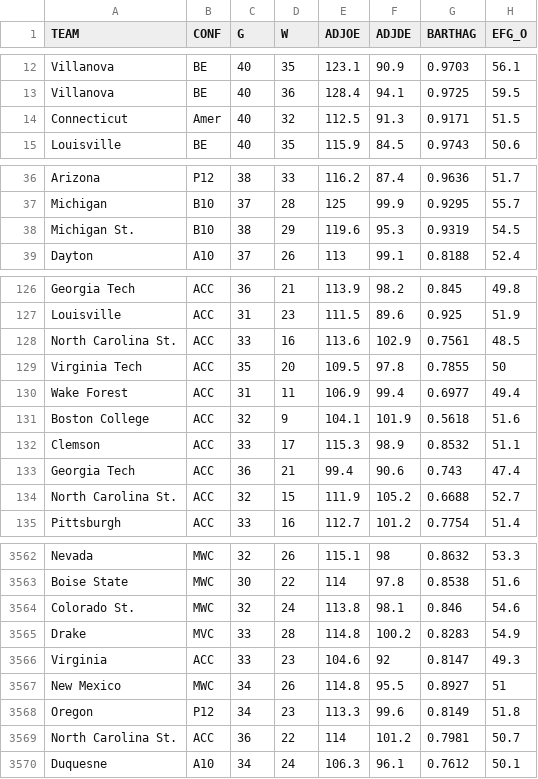
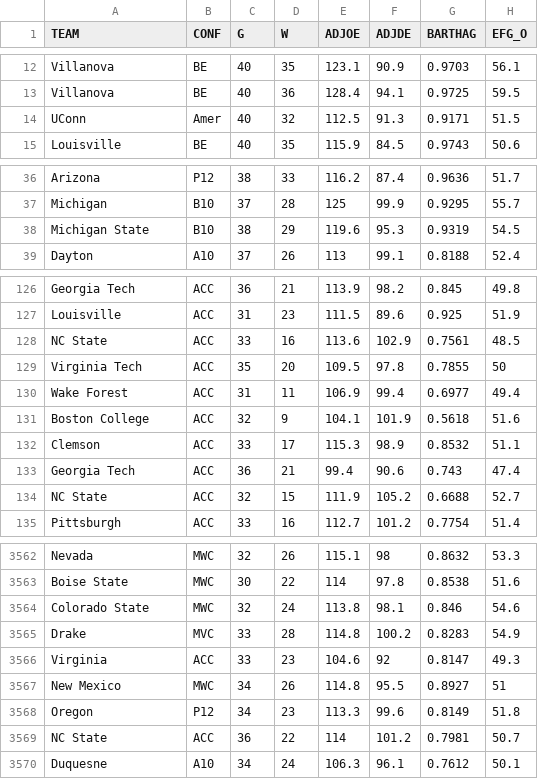
Before and after one commit to drolsonmi/math3480, a CSV file: datasets/MarchMadnessStats.csv, drawn as a sheet; only a part is shown, gaps mark what is left out; the diff covers the shown part only; the diff names each change by its address in the sheet, - before the commit and + after, or states it on an @@ line.

```diff
--- a/datasets/MarchMadnessStats.csv
+++ b/datasets/MarchMadnessStats.csv
-A14 (TEAM): Connecticut
+A14 (TEAM): UConn
-A38 (TEAM): Michigan St.
+A38 (TEAM): Michigan State
-A128 (TEAM): North Carolina St.
+A128 (TEAM): NC State
-A134 (TEAM): North Carolina St.
+A134 (TEAM): NC State
-A3564 (TEAM): Colorado St.
+A3564 (TEAM): Colorado State
-A3569 (TEAM): North Carolina St.
+A3569 (TEAM): NC State
```
Also changed, not shown: 71 edited cells elsewhere in this file.
